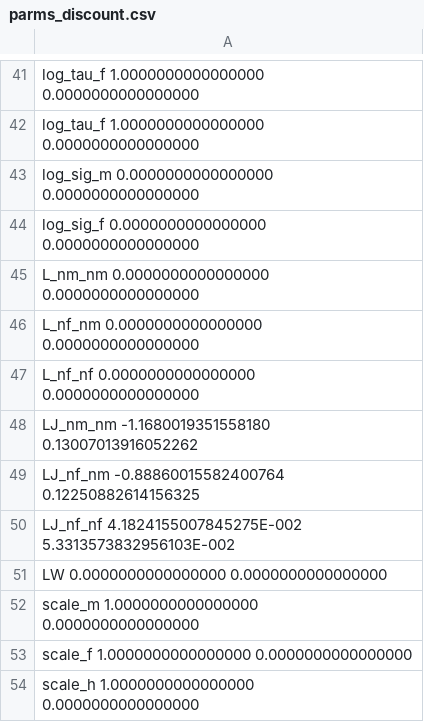
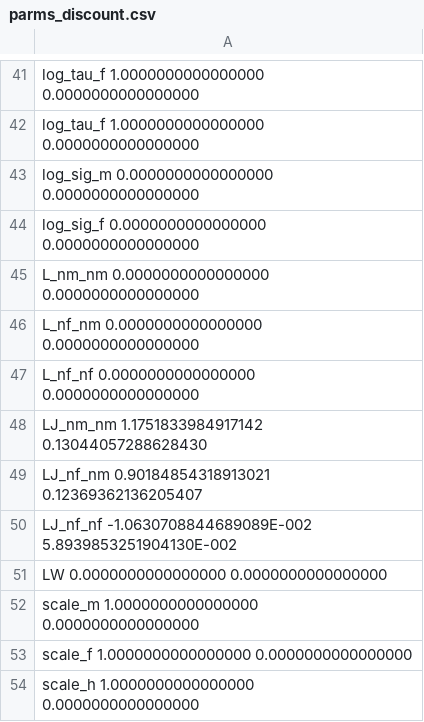
Before and after one commit to pcmichaud/joint, a CSV file: params/parms_discount.csv, drawn as a sheet; only a part is shown, gaps mark what is left out; the diff covers the shown part only.

```diff
--- a/params/parms_discount.csv
+++ b/params/parms_discount.csv
@@ -47,5 +47,5 @@
  L_nf_nf                     0.0000000000000000        0.0000000000000000
- LJ_nm_nm                   -1.1680019351558180       0.13007013916052262
- LJ_nf_nm                  -0.88860015582400764       0.12250882614156325
- LJ_nf_nf                    4.1824155007845275E-002   5.3313573832956103E-002
+ LJ_nm_nm                    1.1751833984917142       0.13044057288628430
+ LJ_nf_nm                   0.90184854318913021       0.12369362136205407
+ LJ_nf_nf                   -1.0630708844689089E-002   5.8939853251904130E-002
  LW                          0.0000000000000000        0.0000000000000000
```
Also changed, not shown: 21 edited cells elsewhere in this file, params/parms_fixcorr.csv, params/parms_nocomp.csv, 40 other files.
